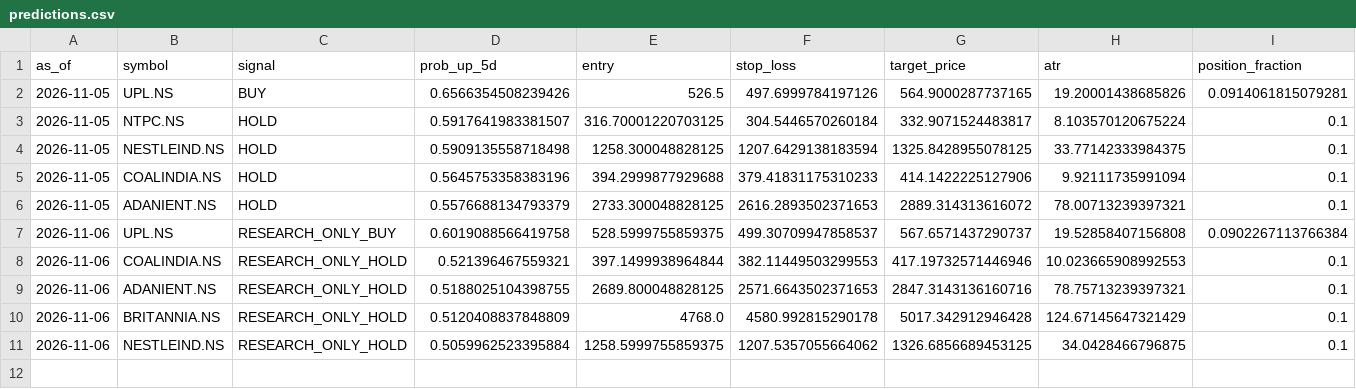
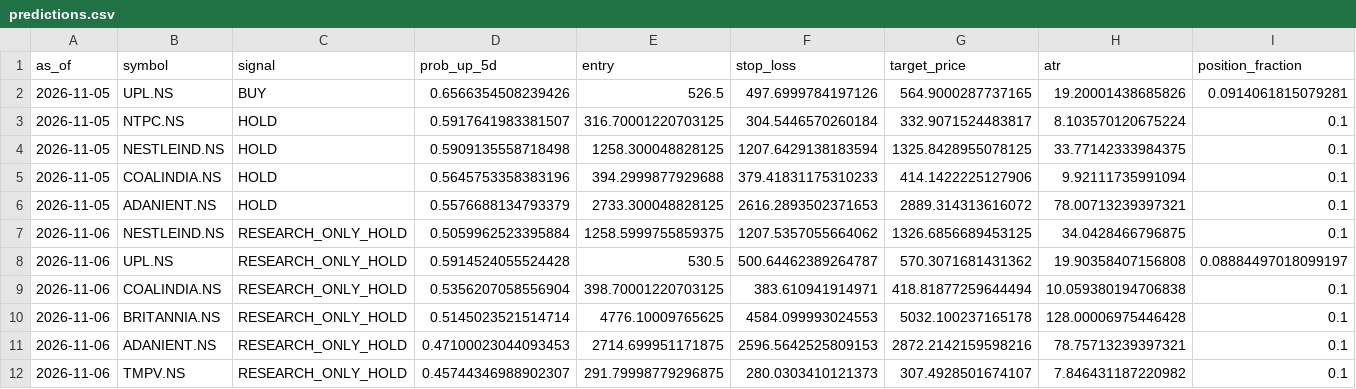
Before and after one commit to vishwasgarg5/Trader, a CSV file: data/logs/predictions.csv, drawn as a sheet; only a part is shown; removed rows and columns are numbered as before the commit, all else as after; rows hold the shown columns only; the diff names each change by its address in the sheet, - before the commit and + after, or states it on an @@ line.

```diff
--- a/data/logs/predictions.csv
+++ b/data/logs/predictions.csv
-row 7: 2026-11-06 | UPL.NS | RESEARCH_ONLY_BUY | 0.6019088566419758 | 528.5999755859375 | 499.30709947858537 | 567.6571437290737 | 19.52858407156808 | 0.0902267113766384
-row 8: 2026-11-06 | COALINDIA.NS | RESEARCH_ONLY_HOLD | 0.521396467559321 | 397.1499938964844 | 382.11449503299553 | 417.19732571446946 | 10.023665908992553 | 0.1
-row 9: 2026-11-06 | ADANIENT.NS | RESEARCH_ONLY_HOLD | 0.5188025104398755 | 2689.800048828125 | 2571.6643502371653 | 2847.3143136160716 | 78.75713239397321 | 0.1
-row 10: 2026-11-06 | BRITANNIA.NS | RESEARCH_ONLY_HOLD | 0.5120408837848809 | 4768.0 | 4580.992815290178 | 5017.342912946428 | 124.67145647321429 | 0.1
+row 8: 2026-11-06 | UPL.NS | RESEARCH_ONLY_HOLD | 0.5914524055524428 | 530.5 | 500.64462389264787 | 570.3071681431362 | 19.90358407156808 | 0.08884497018099197
+row 9: 2026-11-06 | COALINDIA.NS | RESEARCH_ONLY_HOLD | 0.5356207058556904 | 398.70001220703125 | 383.610941914971 | 418.81877259644494 | 10.059380194706838 | 0.1
+row 10: 2026-11-06 | BRITANNIA.NS | RESEARCH_ONLY_HOLD | 0.5145023521514714 | 4776.10009765625 | 4584.099993024553 | 5032.100237165178 | 128.00006975446428 | 0.1
+row 11: 2026-11-06 | ADANIENT.NS | RESEARCH_ONLY_HOLD | 0.47100023044093453 | 2714.699951171875 | 2596.5642525809153 | 2872.2142159598216 | 78.75713239397321 | 0.1
+row 12: 2026-11-06 | TMPV.NS | RESEARCH_ONLY_HOLD | 0.45744346988902307 | 291.79998779296875 | 280.0303410121373 | 307.4928501674107 | 7.846431187220982 | 0.1
```
Also changed, not shown: data/signals/latest_signals.csv, 3 other files.
